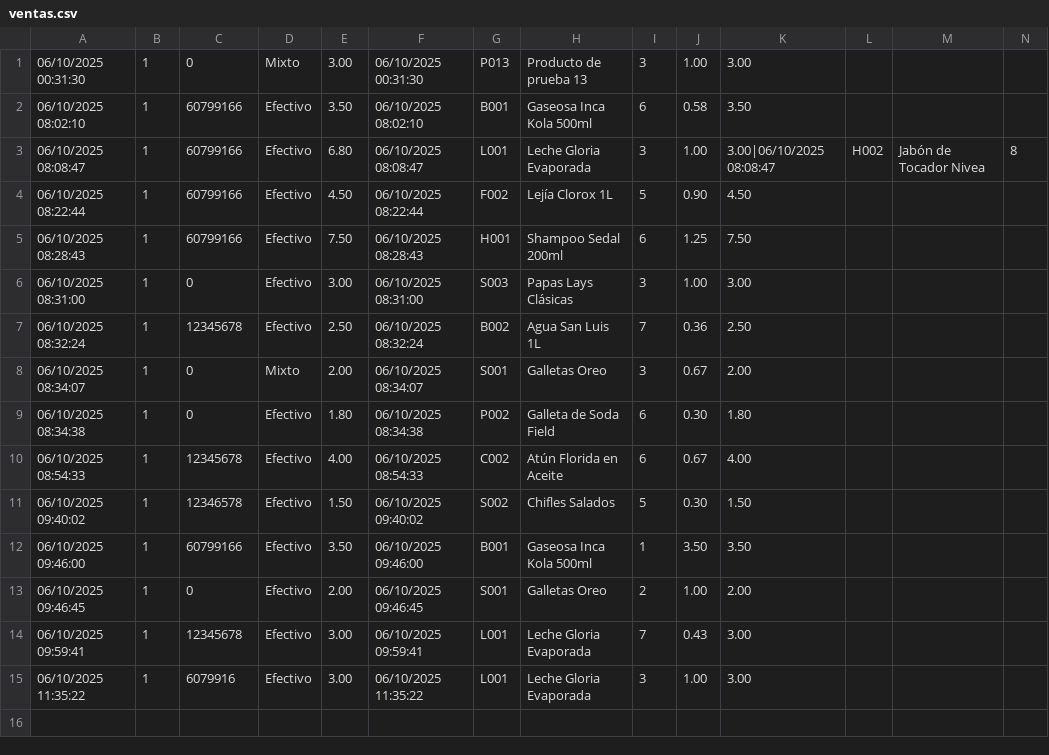
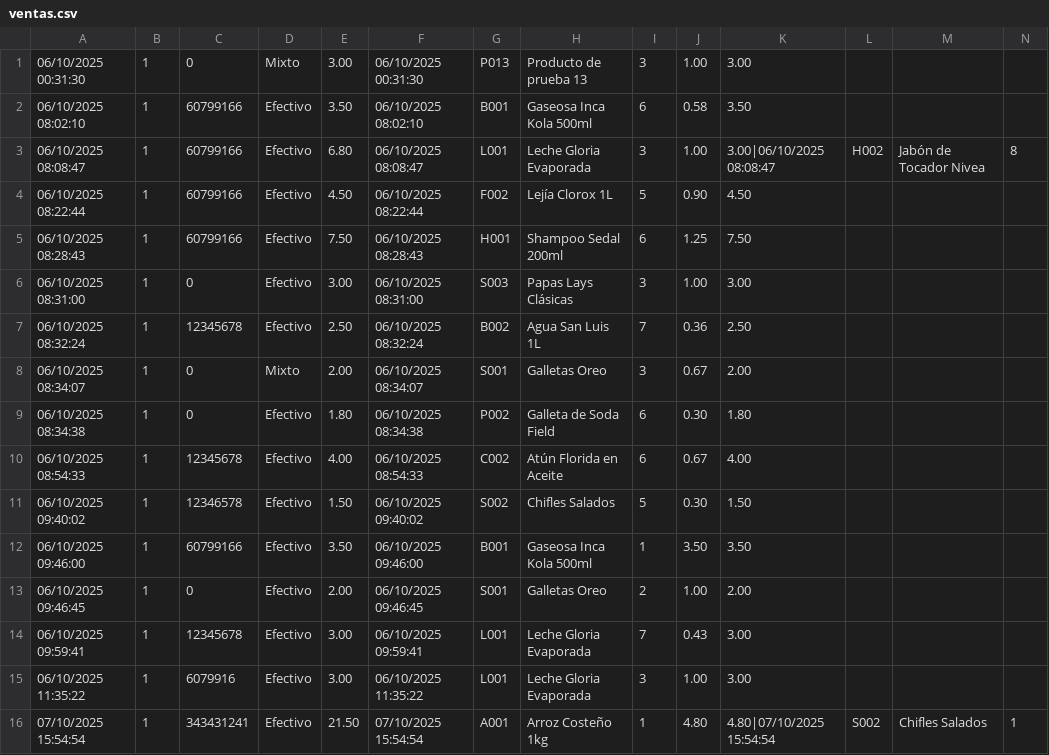
Before and after one commit to Alcaprez/Proyecto-de-Sistemas, a CSV file: ventas.csv, drawn as a sheet; only a part is shown; rows hold the shown columns only; the diff names each change by its address in the sheet, - before the commit and + after, or states it on an @@ line.

```diff
--- a/ventas.csv
+++ b/ventas.csv
+row 16: 07/10/2025 15:54:54 | 1 | 343431241 | Efectivo | 21.50 | 07/10/2025 15:54:54 | A001 | Arroz Costeño 1kg | 1 | 4.80 | 4.80|07/10/2025 15:54:54 | S002 | Chifles Salados | 1
```
Also changed, not shown: productos.csv, 48 other files.
